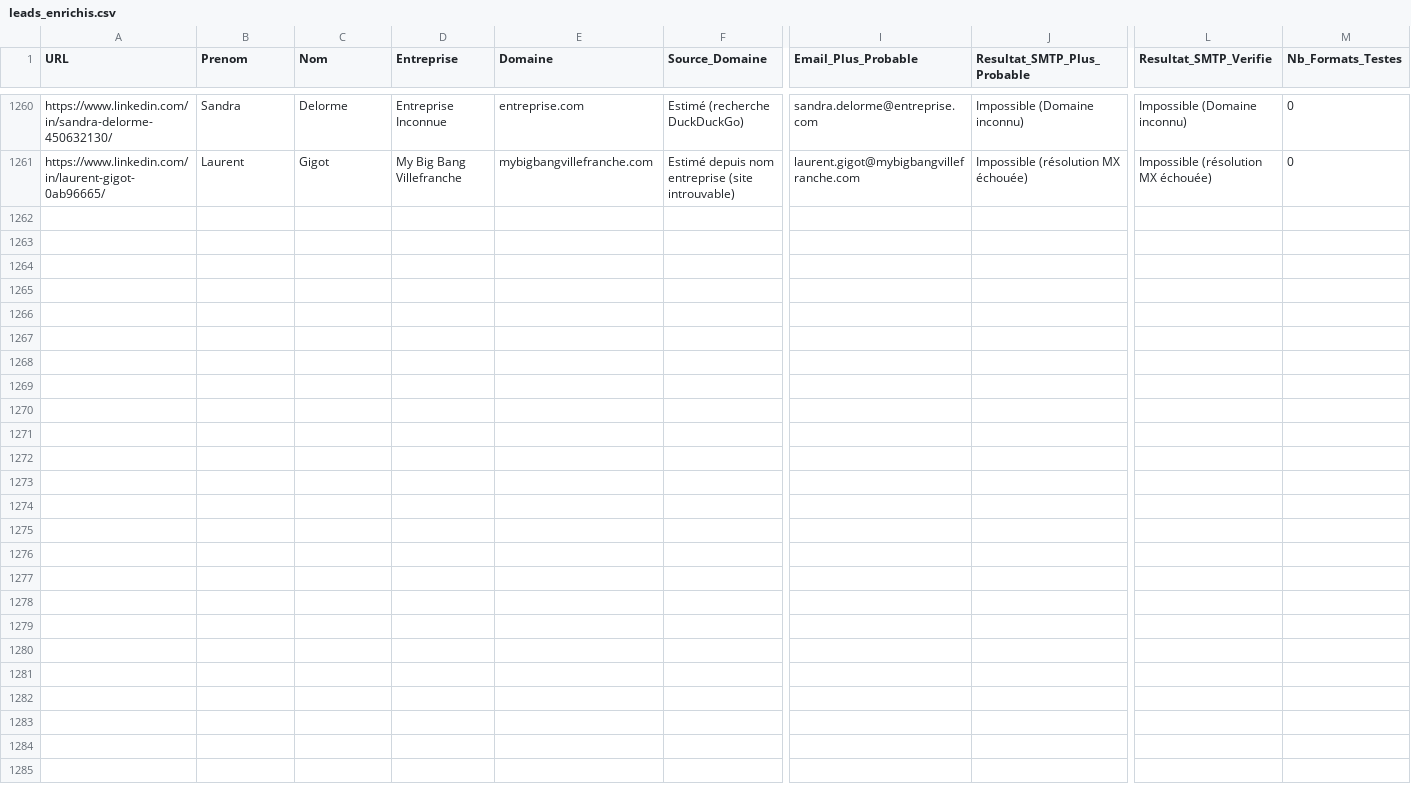
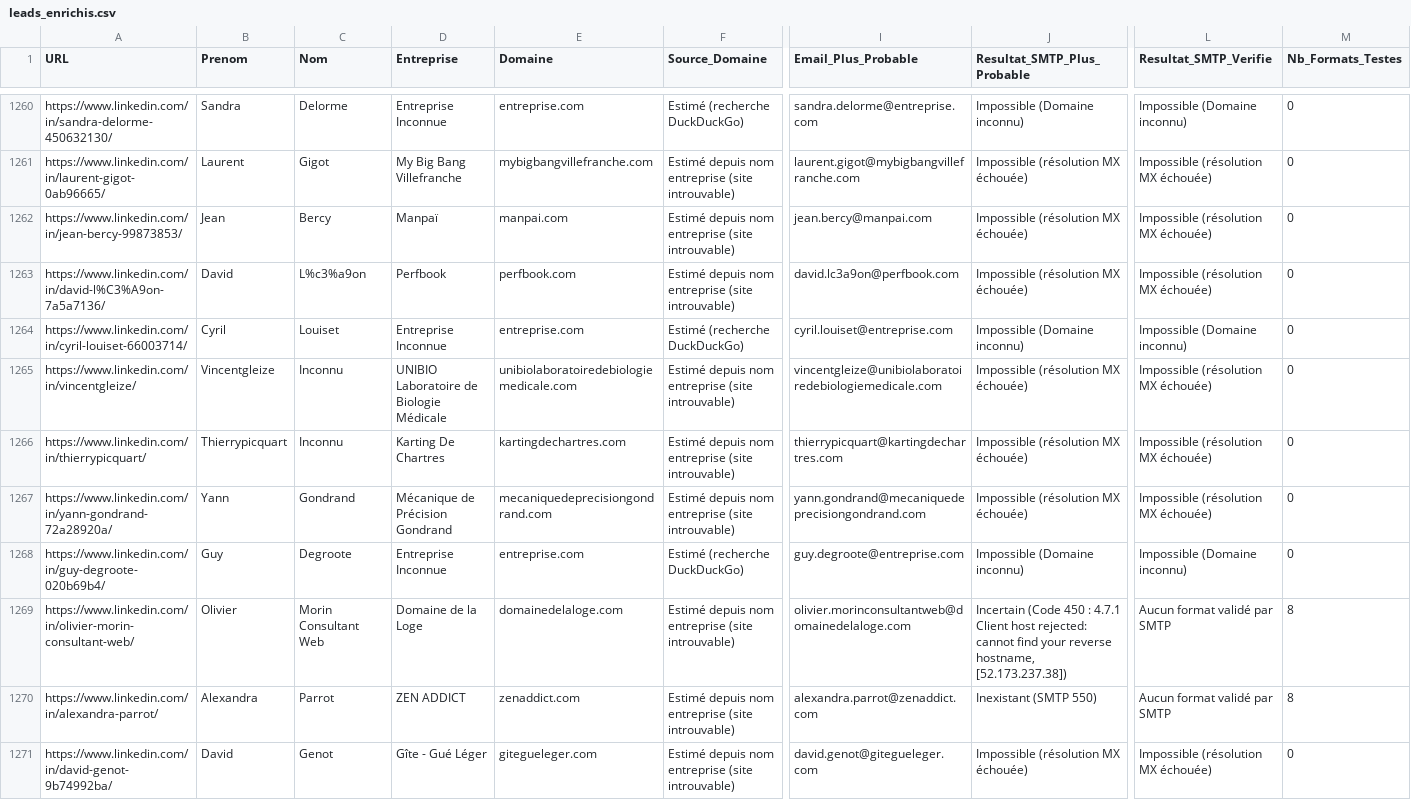
Before and after one commit to infographistemada-sudo/URL-3, a CSV file: leads_enrichis.csv, drawn as a sheet; only a part is shown, gaps mark what is left out; rows hold the shown columns only; the diff covers the shown part only; the diff names each change by its address in the sheet, - before the commit and + after, or states it on an @@ line.

```diff
--- a/leads_enrichis.csv
+++ b/leads_enrichis.csv
+row 1262: https://www.linkedin.com/in/jean-bercy-99873853/ | Jean | Bercy | Manpaï | manpai.com | Estimé depuis nom entreprise (site introuvable) | jean.bercy@manpai.com | Impossible (résolution MX échouée) | Impossible (résolution MX échouée) | 0
+row 1263: https://www.linkedin.com/in/david-l%C3%A9on-7a5a7136/ | David | L%c3%a9on | Perfbook | perfbook.com | Estimé depuis nom entreprise (site introuvable) | david.lc3a9on@perfbook.com | Impossible (résolution MX échouée) | Impossible (résolution MX échouée) | 0
+row 1264: https://www.linkedin.com/in/cyril-louiset-66003714/ | Cyril | Louiset | Entreprise Inconnue | entreprise.com | Estimé (recherche DuckDuckGo) | cyril.louiset@entreprise.com | Impossible (Domaine inconnu) | Impossible (Domaine inconnu) | 0
+row 1265: https://www.linkedin.com/in/vincentgleize/ | Vincentgleize | Inconnu | UNIBIO Laboratoire de Biologie Médicale | unibiolaboratoiredebiologiemedicale.com | Estimé depuis nom entreprise (site introuvable) | vincentgleize@unibiolaboratoiredebiologiemedicale.com | Impossible (résolution MX échouée) | Impossible (résolution MX échouée) | 0
+row 1266: https://www.linkedin.com/in/thierrypicquart/ | Thierrypicquart | Inconnu | Karting De Chartres | kartingdechartres.com | Estimé depuis nom entreprise (site introuvable) | thierrypicquart@kartingdechartres.com | Impossible (résolution MX échouée) | Impossible (résolution MX échouée) | 0
+row 1267: https://www.linkedin.com/in/yann-gondrand-72a28920a/ | Yann | Gondrand | Mécanique de Précision Gondrand | mecaniquedeprecisiongondrand.com | Estimé depuis nom entreprise (site introuvable) | yann.gondrand@mecaniquedeprecisiongondrand.com | Impossible (résolution MX échouée) | Impossible (résolution MX échouée) | 0
+row 1268: https://www.linkedin.com/in/guy-degroote-020b69b4/ | Guy | Degroote | Entreprise Inconnue | entreprise.com | Estimé (recherche DuckDuckGo) | guy.degroote@entreprise.com | Impossible (Domaine inconnu) | Impossible (Domaine inconnu) | 0
+row 1269: https://www.linkedin.com/in/olivier-morin-consultant-web/ | Olivier | Morin Consultant Web | Domaine de la Loge | domainedelaloge.com | Estimé depuis nom entreprise (site introuvable) | olivier.morinconsultantweb@domainedelaloge.com | Incertain (Code 450 : 4.7.1 Client host rejected: cannot find your reverse hostname, [52.173.237.38]) | Aucun format validé par SMTP | 8
+row 1270: https://www.linkedin.com/in/alexandra-parrot/ | Alexandra | Parrot | ZEN ADDICT | zenaddict.com | Estimé depuis nom entreprise (site introuvable) | alexandra.parrot@zenaddict.com | Inexistant (SMTP 550) | Aucun format validé par SMTP | 8
+row 1271: https://www.linkedin.com/in/david-genot-9b74992ba/ | David | Genot | Gîte - Gué Léger | gitegueleger.com | Estimé depuis nom entreprise (site introuvable) | david.genot@gitegueleger.com | Impossible (résolution MX échouée) | Impossible (résolution MX échouée) | 0
```
Also changed, not shown: 10 added rows elsewhere in this file, liste.csv.
